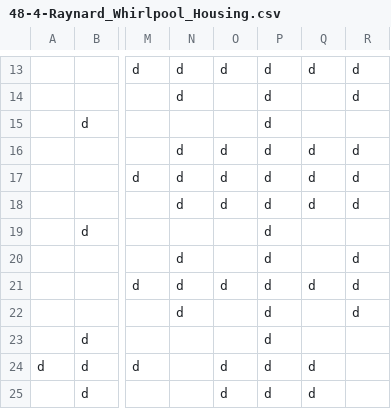
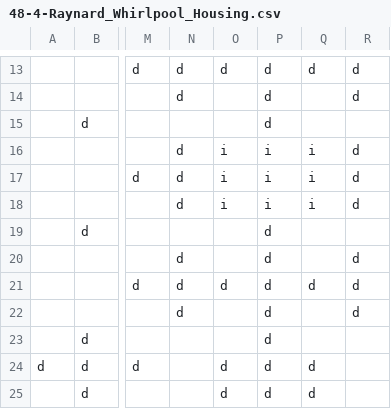
Before and after one commit to ProgRockJazz/dfhack, a CSV file: data/blueprints/library/bedrooms/48-4-Raynard_Whirlpool_Housing.csv, drawn as a sheet; only a part is shown, gaps mark what is left out; the diff names each change by its address in the sheet, - before the commit and + after, or states it on an @@ line.

```diff
--- a/data/blueprints/library/bedrooms/48-4-Raynard_Whirlpool_Housing.csv
+++ b/data/blueprints/library/bedrooms/48-4-Raynard_Whirlpool_Housing.csv
-O16:O18: d
+O16:O18: i
-P16:P18: d
+P16:P18: i
-Q16:Q18: d
+Q16:Q18: i
```
Also changed, not shown: data/blueprints/library/bedrooms/95-9-Hactar1_3_Branch_Tree.csv, data/blueprints/library/tombs/Mini_Saracen.csv, 1 other file.
